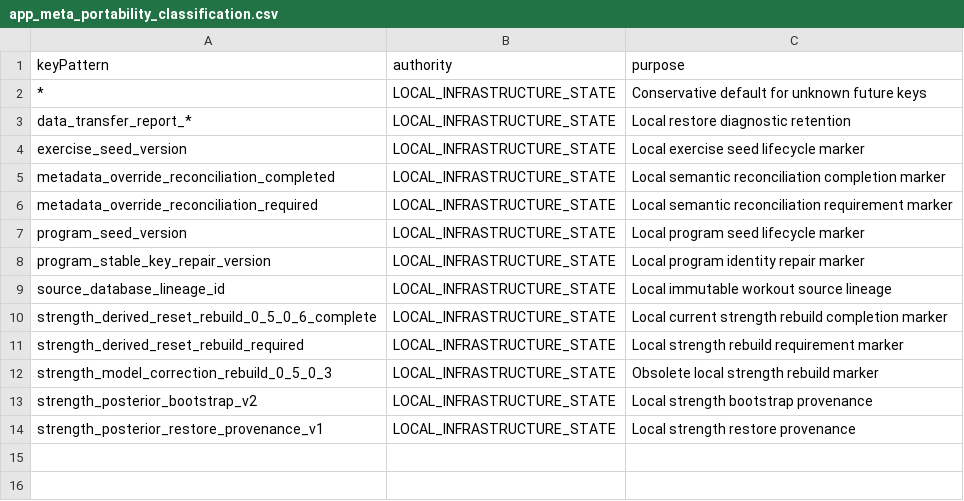
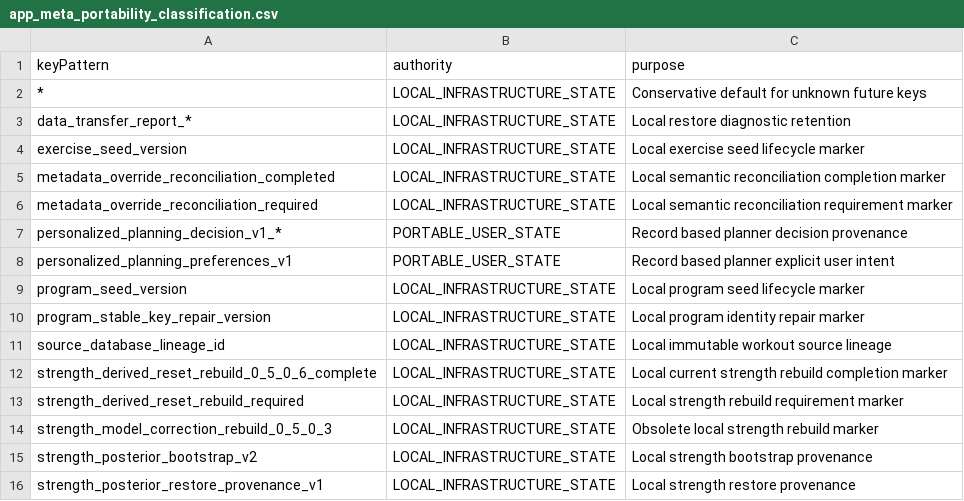
Before and after one commit to Mascollel-Ko/WhatYouGottaDo, a CSV file: docs/generated/app_meta_portability_classification.csv, drawn as a sheet; the diff names each change by its address in the sheet, - before the commit and + after, or states it on an @@ line.

```diff
--- a/docs/generated/app_meta_portability_classification.csv
+++ b/docs/generated/app_meta_portability_classification.csv
+row 7: personalized_planning_decision_v1_* | PORTABLE_USER_STATE | Record based planner decision provenance
+row 8: personalized_planning_preferences_v1 | PORTABLE_USER_STATE | Record based planner explicit user intent
```
Also changed, not shown: docs/audits/metadata_legacy_compatibility_consumers.csv, docs/generated/localization_coverage_summary.csv, 34 other files.
